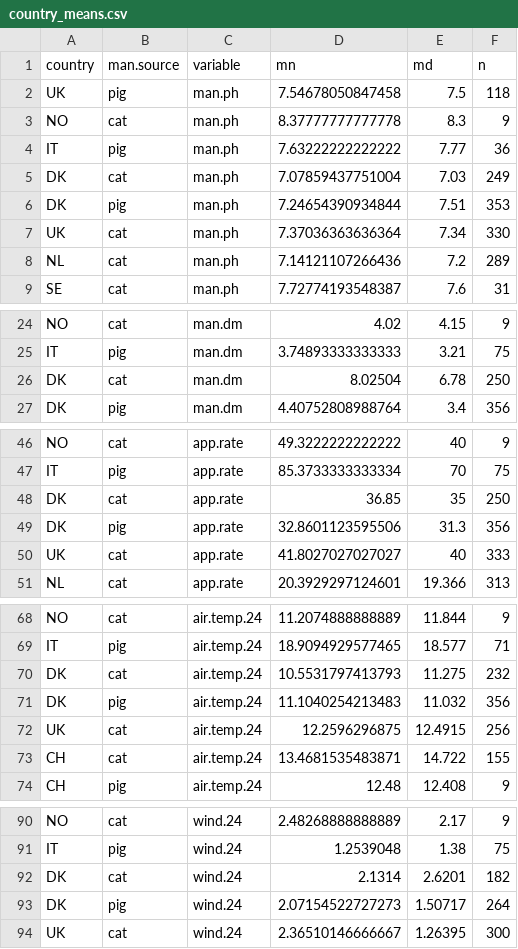
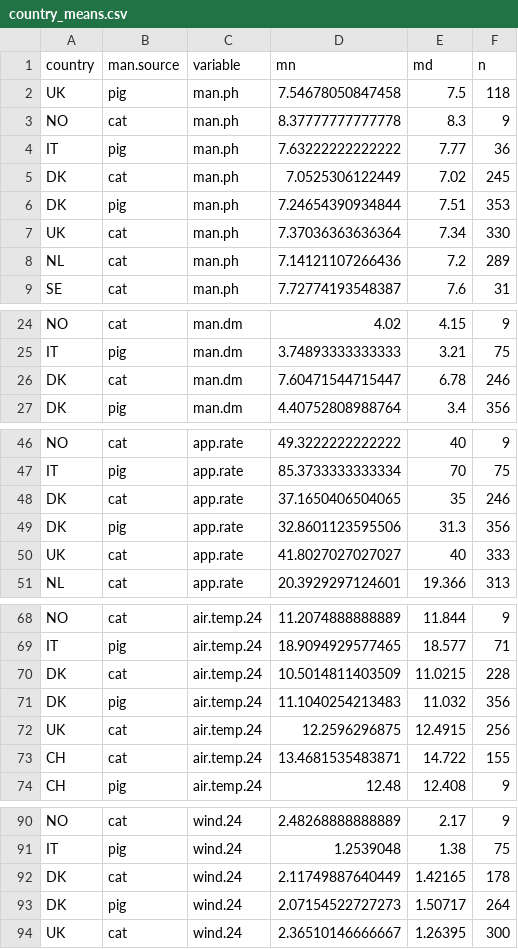
Before and after one commit to AU-BCE-EE/ALFAM2-data, a CSV file: summaries/averages/output/country_means.csv, drawn as a sheet; only a part is shown, gaps mark what is left out; the diff covers the shown part only.

```diff
--- a/summaries/averages/output/country_means.csv
+++ b/summaries/averages/output/country_means.csv
@@ -4,3 +4,3 @@ NO,cat,man.ph,8.37777777777778,8.3,9
 IT,pig,man.ph,7.63222222222222,7.77,36
-DK,cat,man.ph,7.07859437751004,7.03,249
+DK,cat,man.ph,7.0525306122449,7.02,245
 DK,pig,man.ph,7.24654390934844,7.51,353
@@ -25,3 +25,3 @@ NO,cat,man.dm,4.02,4.15,9
 IT,pig,man.dm,3.74893333333333,3.21,75
-DK,cat,man.dm,8.02504,6.78,250
+DK,cat,man.dm,7.60471544715447,6.78,246
 DK,pig,man.dm,4.40752808988764,3.4,356
@@ -47,3 +47,3 @@ NO,cat,app.rate,49.3222222222222,40,9
 IT,pig,app.rate,85.3733333333334,70,75
-DK,cat,app.rate,36.85,35,250
+DK,cat,app.rate,37.1650406504065,35,246
 DK,pig,app.rate,32.8601123595506,31.3,356
@@ -69,3 +69,3 @@ NO,cat,air.temp.24,11.2074888888889,11.844,9
 IT,pig,air.temp.24,18.9094929577465,18.577,71
-DK,cat,air.temp.24,10.5531797413793,11.275,232
+DK,cat,air.temp.24,10.5014811403509,11.0215,228
 DK,pig,air.temp.24,11.1040254213483,11.032,356
@@ -91,3 +91,3 @@ NO,cat,wind.24,2.48268888888889,2.17,9
 IT,pig,wind.24,1.2539048,1.38,75
-DK,cat,wind.24,2.1314,2.6201,182
+DK,cat,wind.24,2.11749887640449,1.42165,178
 DK,pig,wind.24,2.07154522727273,1.50717,264
```
Also changed, not shown: 2 edited cells elsewhere in this file, summaries/averages/output/source_means.csv, 21 other files.
